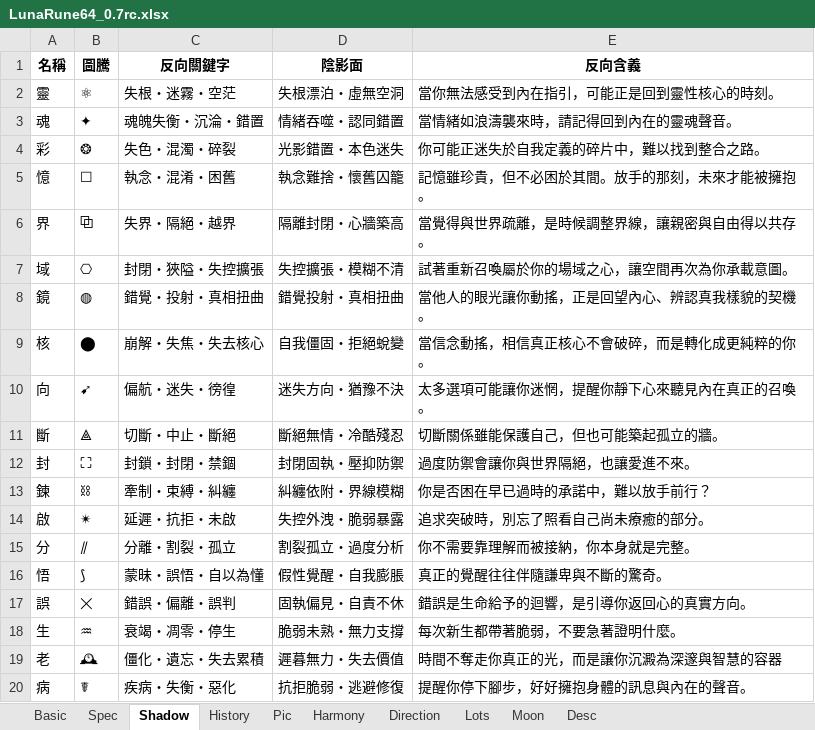
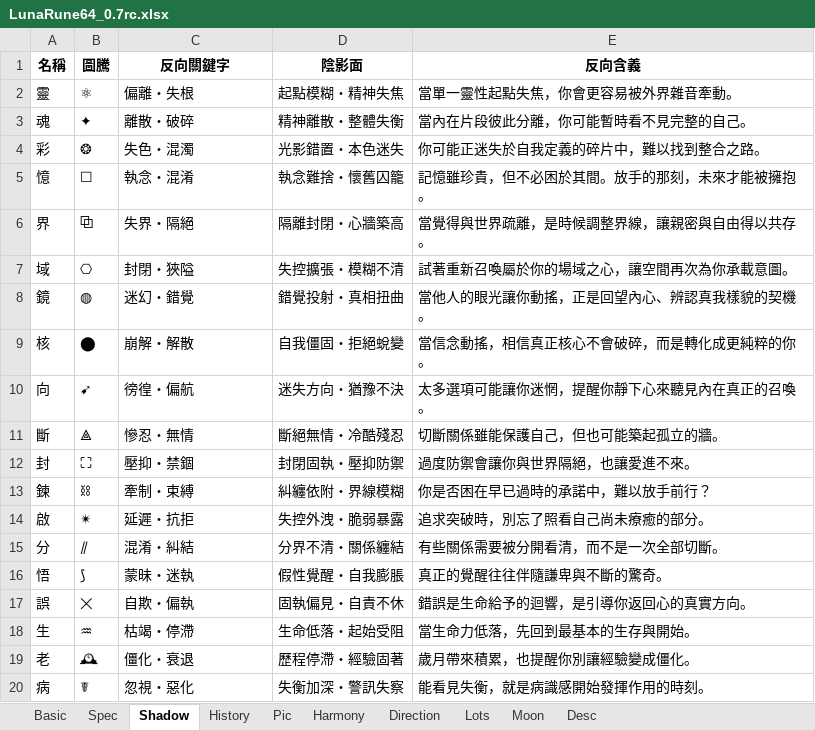
Before and after one commit to EsotericVerse/moon-runes-pwa, an Excel workbook: LunaRune64_0.7rc.xlsx, sheet Shadow, drawn as a sheet; only a part is shown; values as stored, in another font and other column widths than the file's, no borders; table styles not drawn; 1 other sheet too large or unreadable and not compared; the diff covers the shown part only; the diff names each change by its address in the sheet, - before the commit and + after, or states it on an @@ line.

```diff
--- a/LunaRune64_0.7rc.xlsx (sheet Shadow)
+++ b/LunaRune64_0.7rc.xlsx (sheet Shadow)
-C2 (反向關鍵字): 失根・迷霧・空茫
+C2 (反向關鍵字): 偏離・失根
-D2 (陰影面): 失根漂泊・虛無空洞
+D2 (陰影面): 起點模糊・精神失焦
-E2 (反向含義): 當你無法感受到內在指引，可能正是回到靈性核心的時刻。
+E2 (反向含義): 當單一靈性起點失焦，你會更容易被外界雜音牽動。
-C3 (反向關鍵字): 魂魄失衡・沉淪・錯置
+C3 (反向關鍵字): 離散・破碎
-D3 (陰影面): 情緒吞噬・認同錯置
+D3 (陰影面): 精神離散・整體失衡
-E3 (反向含義): 當情緒如浪濤襲來時，請記得回到內在的靈魂聲音。
+E3 (反向含義): 當內在片段彼此分離，你可能暫時看不見完整的自己。
-C4 (反向關鍵字): 失色・混濁・碎裂
+C4 (反向關鍵字): 失色・混濁
-C5 (反向關鍵字): 執念・混淆・困舊
+C5 (反向關鍵字): 執念・混淆
-C6 (反向關鍵字): 失界・隔絕・越界
+C6 (反向關鍵字): 失界・隔絕
-C7 (反向關鍵字): 封閉・狹隘・失控擴張
+C7 (反向關鍵字): 封閉・狹隘
-C8 (反向關鍵字): 錯覺・投射・真相扭曲
+C8 (反向關鍵字): 迷幻・錯覺
-C9 (反向關鍵字): 崩解・失焦・失去核心
+C9 (反向關鍵字): 崩解・解散
-C10 (反向關鍵字): 偏航・迷失・徬徨
+C10 (反向關鍵字): 徬徨・偏航
-C11 (反向關鍵字): 切斷・中止・斷絕
+C11 (反向關鍵字): 慘忍・無情
-C12 (反向關鍵字): 封鎖・封閉・禁錮
+C12 (反向關鍵字): 壓抑・禁錮
-C13 (反向關鍵字): 牽制・束縛・糾纏
+C13 (反向關鍵字): 牽制・束縛
-C14 (反向關鍵字): 延遲・抗拒・未啟
+C14 (反向關鍵字): 延遲・抗拒
-C15 (反向關鍵字): 分離・割裂・孤立
+C15 (反向關鍵字): 混淆・糾結
-D15 (陰影面): 割裂孤立・過度分析
+D15 (陰影面): 分界不清・關係纏結
-E15 (反向含義): 你不需要靠理解而被接納，你本身就是完整。
+E15 (反向含義): 有些關係需要被分開看清，而不是一次全部切斷。
-C16 (反向關鍵字): 蒙昧・誤悟・自以為懂
+C16 (反向關鍵字): 蒙昧・迷執
-C17 (反向關鍵字): 錯誤・偏離・誤判
+C17 (反向關鍵字): 自欺・偏執
-C18 (反向關鍵字): 衰竭・凋零・停生
+C18 (反向關鍵字): 枯竭・停滯
-D18 (陰影面): 脆弱未熟・無力支撐
+D18 (陰影面): 生命低落・起始受阻
-E18 (反向含義): 每次新生都帶著脆弱，不要急著證明什麼。
+E18 (反向含義): 當生命力低落，先回到最基本的生存與開始。
-C19 (反向關鍵字): 僵化・遺忘・失去累積
+C19 (反向關鍵字): 僵化・衰退
-D19 (陰影面): 遲暮無力・失去價值
+D19 (陰影面): 歷程停滯・經驗固著
-E19 (反向含義): 時間不奪走你真正的光，而是讓你沉澱為深邃與智慧的容器
+E19 (反向含義): 歲月帶來積累，也提醒你別讓經驗變成僵化。
-C20 (反向關鍵字): 疾病・失衡・惡化
+C20 (反向關鍵字): 忽視・惡化
-D20 (陰影面): 抗拒脆弱・逃避修復
+D20 (陰影面): 失衡加深・警訊失察
-E20 (反向含義): 提醒你停下腳步，好好擁抱身體的訊息與內在的聲音。
+E20 (反向含義): 能看見失衡，就是病識感開始發揮作用的時刻。
```
Also changed, not shown: 129 edited cells elsewhere in this sheet, sheet Lots, sheet Direction, sheet Harmony, sheet Basic, sheet Spec.
